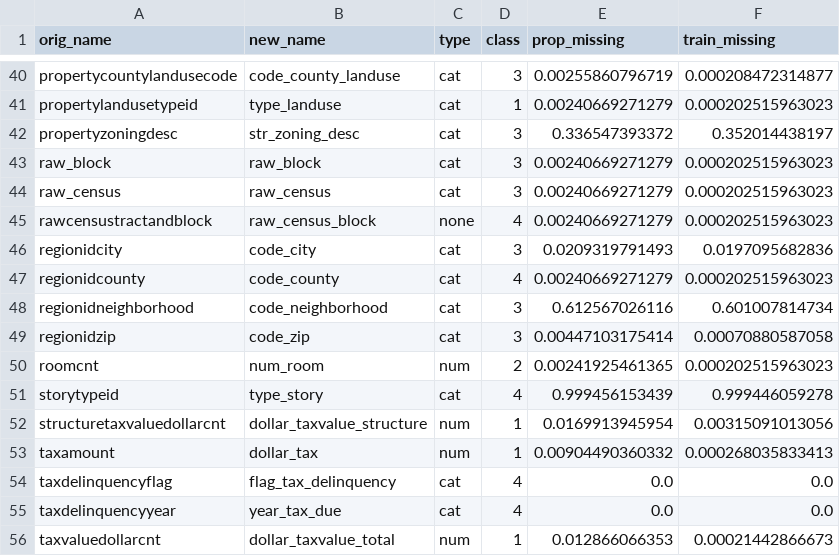
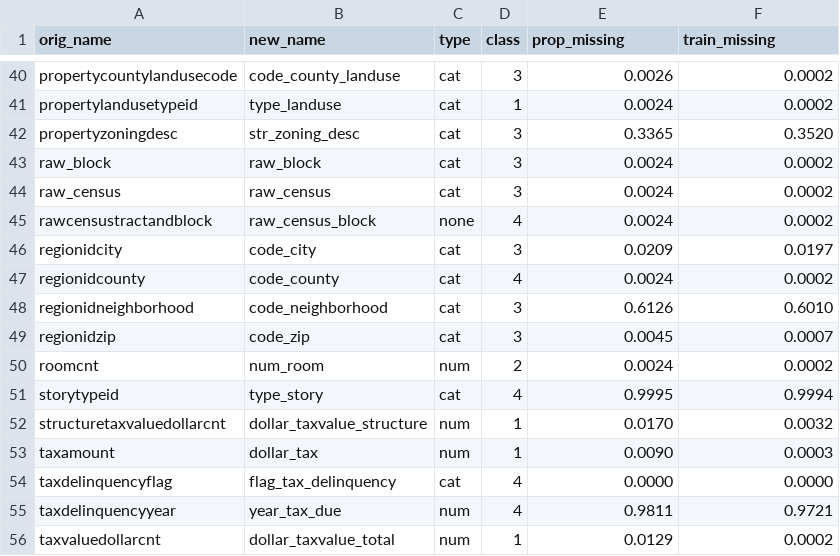
Before and after one commit to mqkh515/udacityMLND, a CSV file: projects/capstone/project_submit/data/feature_info.csv, drawn as a sheet; only a part is shown, gaps mark what is left out; the diff covers the shown part only; the diff names each change by its address in the sheet, - before the commit and + after, or states it on an @@ line.

```diff
--- a/projects/capstone/project_submit/data/feature_info.csv
+++ b/projects/capstone/project_submit/data/feature_info.csv
-E40 (prop_missing): 0.00255860796719
+E40 (prop_missing): 0.0026
-F40 (train_missing): 0.000208472314877
+F40 (train_missing): 0.0002
-E41 (prop_missing): 0.00240669271279
+E41 (prop_missing): 0.0024
-F41 (train_missing): 0.000202515963023
+F41 (train_missing): 0.0002
-E42 (prop_missing): 0.336547393372
+E42 (prop_missing): 0.3365
-F42 (train_missing): 0.352014438197
+F42 (train_missing): 0.3520
-E43:E45 (prop_missing): 0.00240669271279
+E43:E45 (prop_missing): 0.0024
-F43:F45 (train_missing): 0.000202515963023
+F43:F45 (train_missing): 0.0002
-E46 (prop_missing): 0.0209319791493
+E46 (prop_missing): 0.0209
-F46 (train_missing): 0.0197095682836
+F46 (train_missing): 0.0197
-E47 (prop_missing): 0.00240669271279
+E47 (prop_missing): 0.0024
-F47 (train_missing): 0.000202515963023
+F47 (train_missing): 0.0002
-E48 (prop_missing): 0.612567026116
+E48 (prop_missing): 0.6126
-F48 (train_missing): 0.601007814734
+F48 (train_missing): 0.6010
-E49 (prop_missing): 0.00447103175414
+E49 (prop_missing): 0.0045
-F49 (train_missing): 0.00070880587058
+F49 (train_missing): 0.0007
-E50 (prop_missing): 0.00241925461365
+E50 (prop_missing): 0.0024
-F50 (train_missing): 0.000202515963023
+F50 (train_missing): 0.0002
-E51 (prop_missing): 0.999456153439
+E51 (prop_missing): 0.9995
-F51 (train_missing): 0.999446059278
+F51 (train_missing): 0.9994
-E52 (prop_missing): 0.0169913945954
+E52 (prop_missing): 0.0170
-F52 (train_missing): 0.00315091013056
+F52 (train_missing): 0.0032
-E53 (prop_missing): 0.00904490360332
+E53 (prop_missing): 0.0090
-F53 (train_missing): 0.000268035833413
+F53 (train_missing): 0.0003
-E54 (prop_missing): 0.0
+E54 (prop_missing): 0.0000
-F54 (train_missing): 0.0
+F54 (train_missing): 0.0000
-C55 (type): cat
+C55 (type): num
-E55 (prop_missing): 0.0
+E55 (prop_missing): 0.9811
-F55 (train_missing): 0.0
+F55 (train_missing): 0.9721
-E56 (prop_missing): 0.012866066353
+E56 (prop_missing): 0.0129
-F56 (train_missing): 0.00021442866673
+F56 (train_missing): 0.0002
```
Also changed, not shown: 91 edited cells elsewhere in this file, 31 other files.
